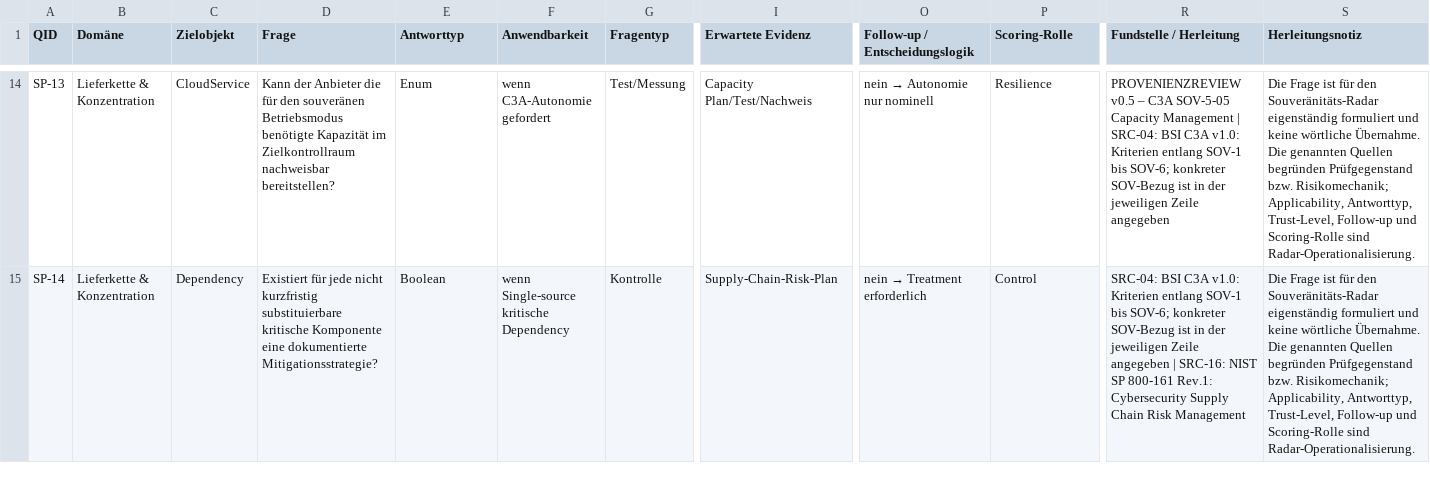
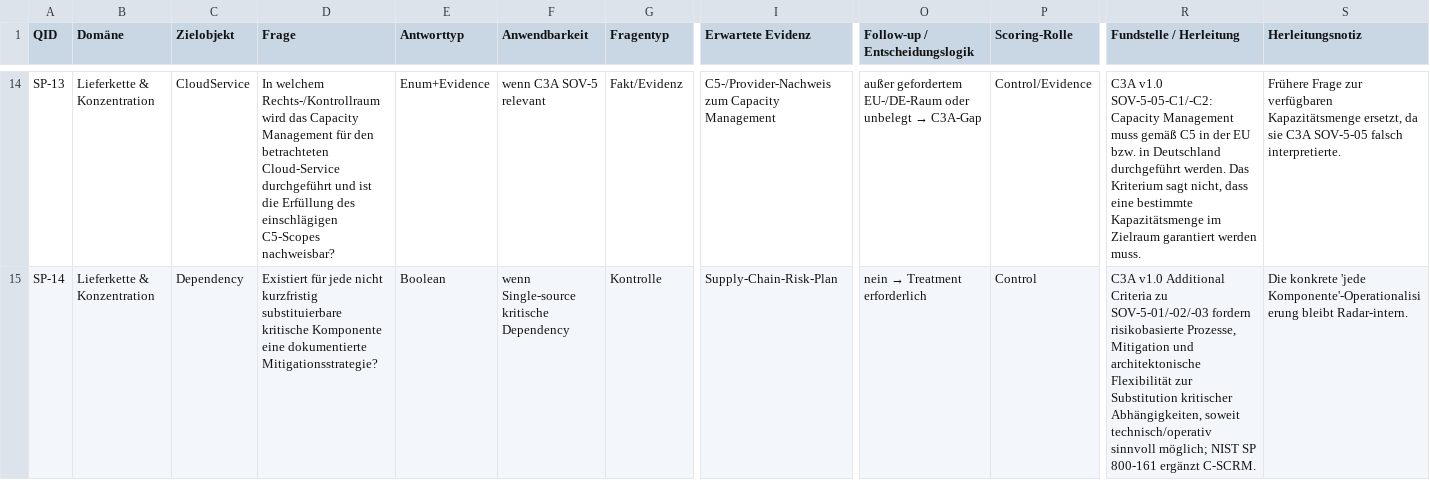
Before and after one commit to MarcusGraetsch/Souveraenitaetsradar, a CSV file: data/method/question_bank/lieferkette-konzentration.csv, drawn as a sheet; only a part is shown, gaps mark what is left out; the diff covers the shown part only; the diff names each change by its address in the sheet, - before the commit and + after, or states it on an @@ line.

Commit message:
method: correct C3A supply-chain mappings

```diff
--- a/data/method/question_bank/lieferkette-konzentration.csv
+++ b/data/method/question_bank/lieferkette-konzentration.csv
-D14 (Frage): Kann der Anbieter die für den souveränen Betriebsmodus benötigte Kapazität im Zielkontrollraum nachweisbar bereitstellen?
+D14 (Frage): In welchem Rechts-/Kontrollraum wird das Capacity Management für den betrachteten Cloud-Service durchgeführt und ist die Erfüllung des einschlägigen C5-Scopes nachweisbar?
-E14 (Antworttyp): Enum
+E14 (Antworttyp): Enum+Evidence
-F14 (Anwendbarkeit): wenn C3A-Autonomie gefordert
+F14 (Anwendbarkeit): wenn C3A SOV-5 relevant
-G14 (Fragentyp): Test/Messung
+G14 (Fragentyp): Fakt/Evidenz
-I14 (Erwartete Evidenz): Capacity Plan/Test/Nachweis
+I14 (Erwartete Evidenz): C5-/Provider-Nachweis zum Capacity Management
@@ O14 (Follow-up / Entscheidungslogik): nein → Autonomie nur nominell → außer gefordertem EU-/DE-Raum oder unbelegt → C3A-Gap @@
-P14 (Scoring-Rolle): Resilience
+P14 (Scoring-Rolle): Control/Evidence
-R14 (Fundstelle / Herleitung): PROVENIENZREVIEW v0.5 – C3A SOV-5-05 Capacity Management | SRC-04: BSI C3A v1.0: Kriterien entlang SOV-1 bis SOV-6; konkreter SOV-Bezug ist in der jeweiligen Zeile angegeben
+R14 (Fundstelle / Herleitung): C3A v1.0 SOV-5-05-C1/-C2: Capacity Management muss gemäß C5 in der EU bzw. in Deutschland durchgeführt werden. Das Kriterium sagt nicht, dass eine bestimmte Kapazitätsmenge im Zielraum garantiert werden muss.
-S14 (Herleitungsnotiz): Die Frage ist für den Souveränitäts-Radar eigenständig formuliert und keine wörtliche Übernahme. Die genannten Quellen begründen Prüfgegenstand bzw. Risikomechanik; Applicability, Antworttyp, Trust-Level, Follow-up und Scoring-Rolle sind Radar-Operationalisierung.
+S14 (Herleitungsnotiz): Frühere Frage zur verfügbaren Kapazitätsmenge ersetzt, da sie C3A SOV-5-05 falsch interpretierte.
-R15 (Fundstelle / Herleitung): SRC-04: BSI C3A v1.0: Kriterien entlang SOV-1 bis SOV-6; konkreter SOV-Bezug ist in der jeweiligen Zeile angegeben | SRC-16: NIST SP 800-161 Rev.1: Cybersecurity Supply Chain Risk Management
+R15 (Fundstelle / Herleitung): C3A v1.0 Additional Criteria zu SOV-5-01/-02/-03 fordern risikobasierte Prozesse, Mitigation und architektonische Flexibilität zur Substitution kritischer Abhängigkeiten, soweit technisch/operativ sinnvoll möglich; NIST SP 800-161 ergänzt C-SCRM.
-S15 (Herleitungsnotiz): Die Frage ist für den Souveränitäts-Radar eigenständig formuliert und keine wörtliche Übernahme. Die genannten Quellen begründen Prüfgegenstand bzw. Risikomechanik; Applicability, Antworttyp, Trust-Level, Follow-up und Scoring-Rolle sind Radar-Operationalisierung.
+S15 (Herleitungsnotiz): Die konkrete 'jede Komponente'-Operationalisierung bleibt Radar-intern.
```
Also changed, not shown: 31 edited cells elsewhere in this file.
